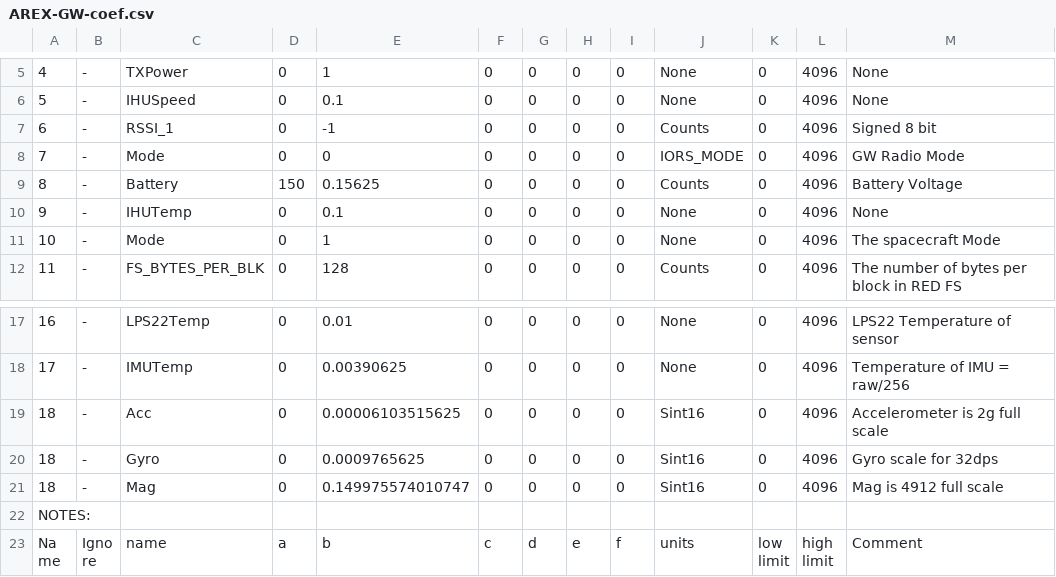
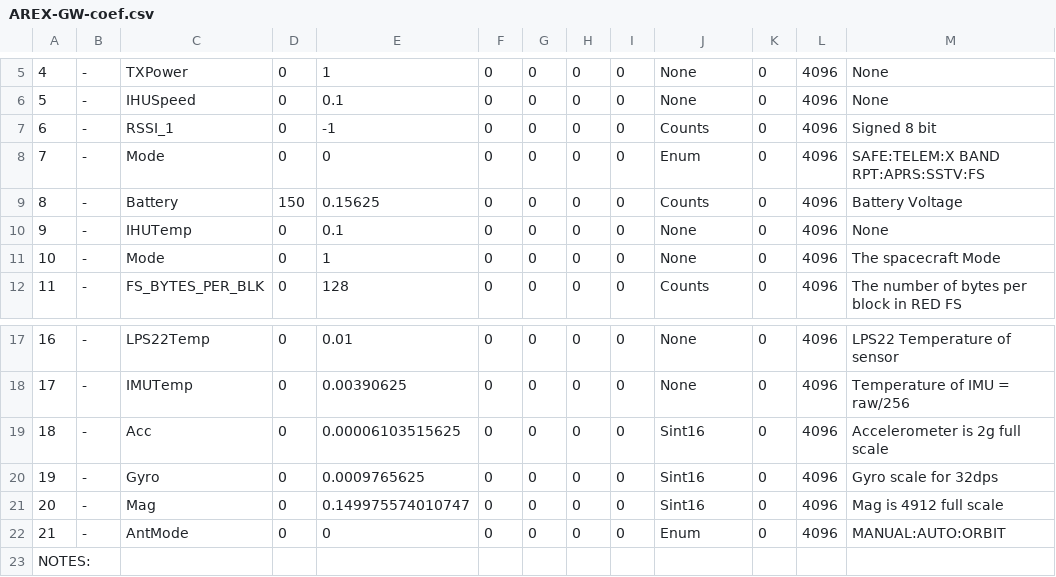
Before and after one commit to ac2cz/Falcon, a CSV file: spacecraft/AREX-GW-coef.csv, drawn as a sheet; only a part is shown, gaps mark what is left out; the shorter side is filled out with more unchanged rows.

Commit message:
Use Enums in conversions

```diff
--- a/spacecraft/AREX-GW-coef.csv
+++ b/spacecraft/AREX-GW-coef.csv
@@ -7,3 +7,3 @@
 6,-,RSSI_1,0,-1,0,0,0,0,Counts,0,4096,Signed 8 bit
-7,-,Mode,0,0,0,0,0,0,IORS_MODE,0,4096,GW Radio Mode
+7,-,Mode,0,0,0,0,0,0,Enum,0,4096,SAFE:TELEM:X BAND RPT:APRS:SSTV:FS
 8,-,Battery,150,0.15625,0,0,0,0,Counts,0,4096,Battery Voltage
@@ -19,4 +19,5 @@
 18,-,Acc,0,0.00006103515625,0,0,0,0,Sint16,0,4096,Accelerometer is 2g full scale
-18,-,Gyro,0,0.0009765625,0,0,0,0,Sint16,0,4096,Gyro scale for 32dps
-18,-,Mag,0,0.149975574010747,0,0,0,0,Sint16,0,4096,Mag is 4912 full scale
+19,-,Gyro,0,0.0009765625,0,0,0,0,Sint16,0,4096,Gyro scale for 32dps
+20,-,Mag,0,0.149975574010747,0,0,0,0,Sint16,0,4096,Mag is 4912 full scale
+21,-,AntMode,0,0,0,0,0,0,Enum,0,4096,MANUAL:AUTO:ORBIT
 NOTES:,,,,,,,,,,,,
```
Also changed, not shown: spacecraft/AREX-GW_rttelemetry.csv, 2 other files.
